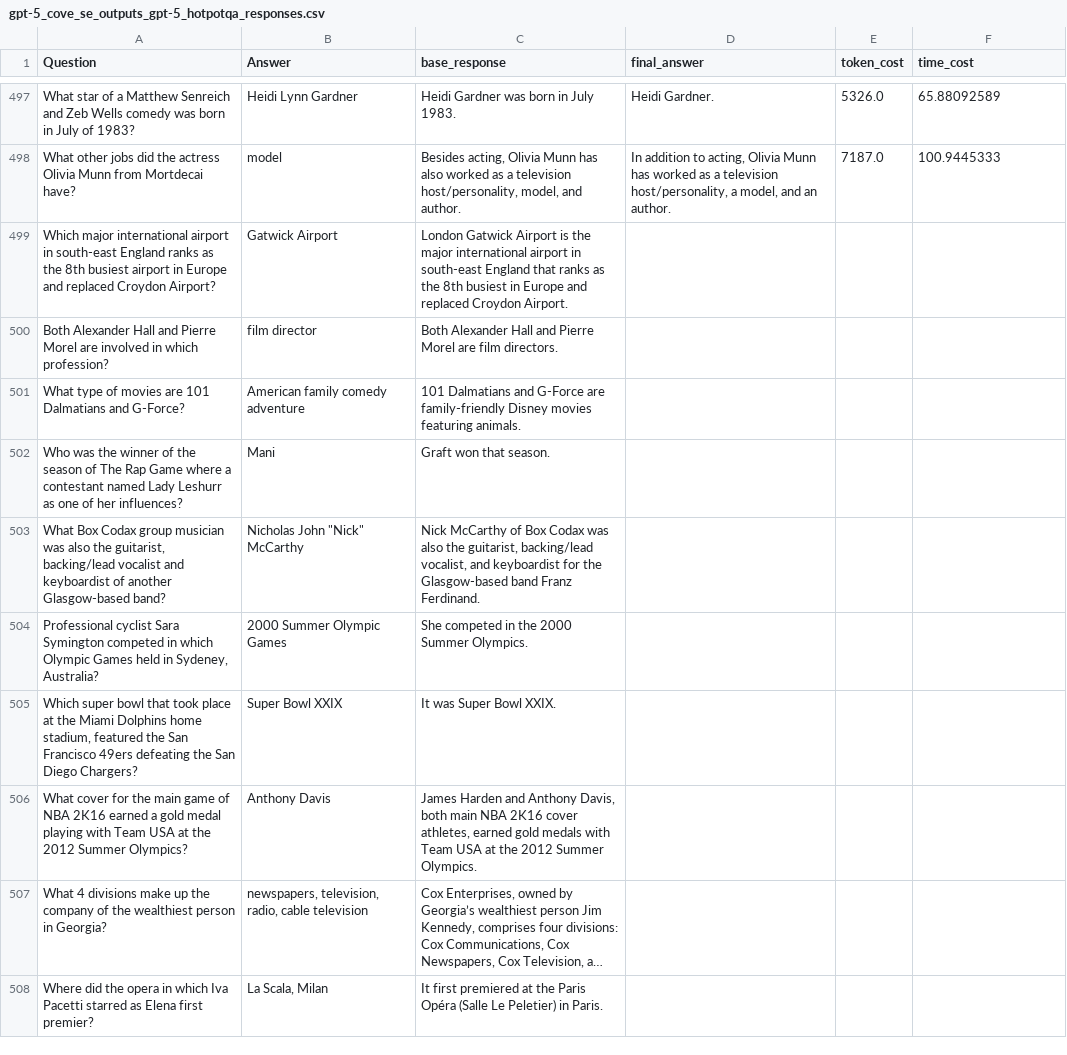
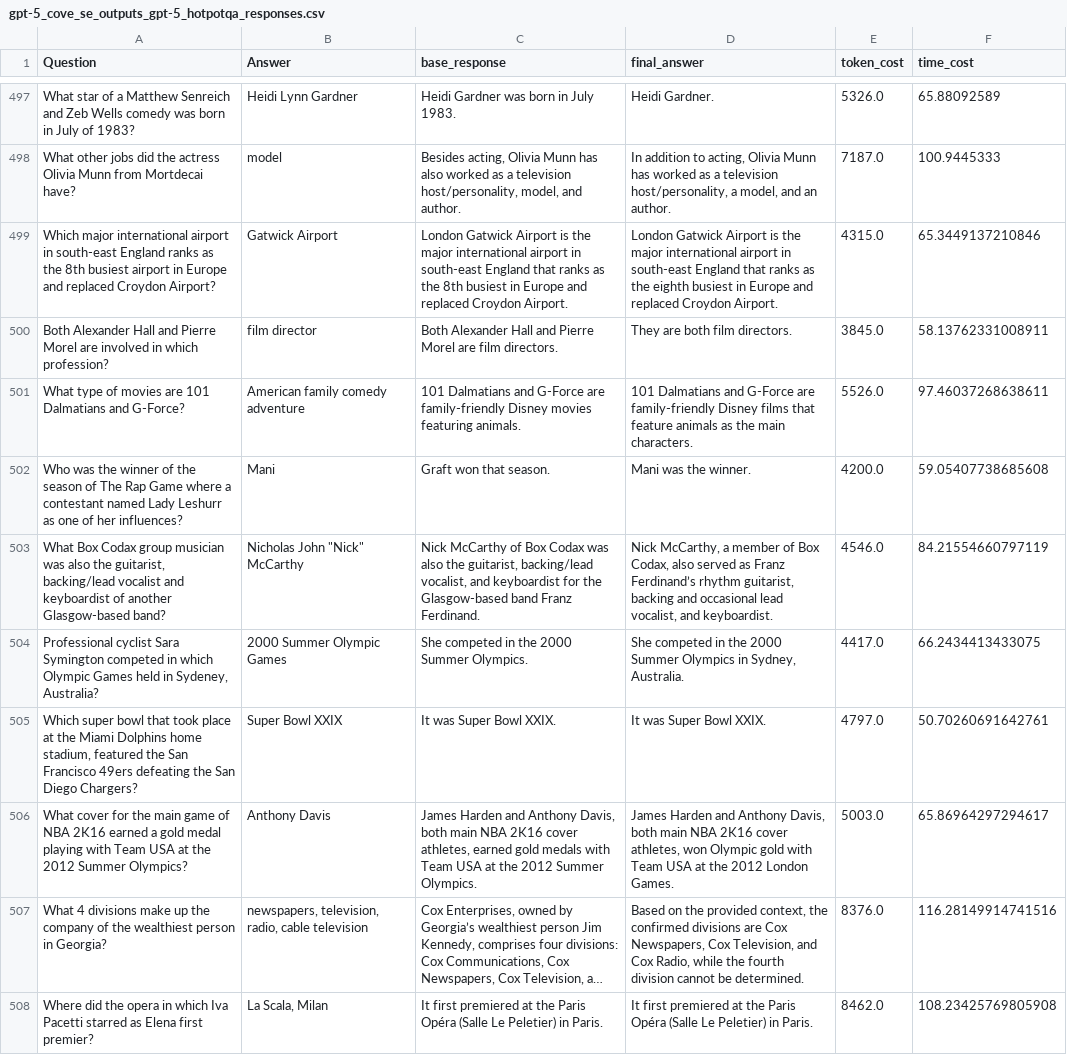
Before and after one commit to zbybr/LLMHalluMiti, a CSV file: gpt-5/outputs/cove-se/gpt-5_cove_se_outputs_gpt-5_hotpotqa_responses.csv, drawn as a sheet; only a part is shown, gaps mark what is left out; long unchanged cells end in …; the diff covers the shown part only; the diff names each change by its address in the sheet, - before the commit and + after, or states it on an @@ line.

```diff
--- a/gpt-5/outputs/cove-se/gpt-5_cove_se_outputs_gpt-5_hotpotqa_responses.csv
+++ b/gpt-5/outputs/cove-se/gpt-5_cove_se_outputs_gpt-5_hotpotqa_responses.csv
-D499 (final_answer): (empty)
+D499 (final_answer): London Gatwick Airport is the major international airport in south-east England that ranks as the eighth busiest in Europe and replaced Croydon Airport.
-E499 (token_cost): (empty)
+E499 (token_cost): 4315.0
-F499 (time_cost): (empty)
+F499 (time_cost): 65.3449137210846
-D500 (final_answer): (empty)
+D500 (final_answer): They are both film directors.
-E500 (token_cost): (empty)
+E500 (token_cost): 3845.0
-F500 (time_cost): (empty)
+F500 (time_cost): 58.13762331008911
-D501 (final_answer): (empty)
+D501 (final_answer): 101 Dalmatians and G-Force are family-friendly Disney films that feature animals as the main characters.
-E501 (token_cost): (empty)
+E501 (token_cost): 5526.0
-F501 (time_cost): (empty)
+F501 (time_cost): 97.46037268638611
-D502 (final_answer): (empty)
+D502 (final_answer): Mani was the winner.
-E502 (token_cost): (empty)
+E502 (token_cost): 4200.0
-F502 (time_cost): (empty)
+F502 (time_cost): 59.05407738685608
-D503 (final_answer): (empty)
+D503 (final_answer): Nick McCarthy, a member of Box Codax, also served as Franz Ferdinand’s rhythm guitarist, backing and occasional lead vocalist, and keyboardist.
-E503 (token_cost): (empty)
+E503 (token_cost): 4546.0
-F503 (time_cost): (empty)
+F503 (time_cost): 84.21554660797119
-D504 (final_answer): (empty)
+D504 (final_answer): She competed in the 2000 Summer Olympics in Sydney, Australia.
-E504 (token_cost): (empty)
+E504 (token_cost): 4417.0
-F504 (time_cost): (empty)
+F504 (time_cost): 66.2434413433075
-D505 (final_answer): (empty)
+D505 (final_answer): It was Super Bowl XXIX.
-E505 (token_cost): (empty)
+E505 (token_cost): 4797.0
-F505 (time_cost): (empty)
+F505 (time_cost): 50.70260691642761
-D506 (final_answer): (empty)
+D506 (final_answer): James Harden and Anthony Davis, both main NBA 2K16 cover athletes, won Olympic gold with Team USA at the 2012 London Games.
-E506 (token_cost): (empty)
+E506 (token_cost): 5003.0
-F506 (time_cost): (empty)
+F506 (time_cost): 65.86964297294617
-D507 (final_answer): (empty)
+D507 (final_answer): Based on the provided context, the confirmed divisions are Cox Newspapers, Cox Television, and Cox Radio, while the fourth division cannot be determined.
-E507 (token_cost): (empty)
+E507 (token_cost): 8376.0
-F507 (time_cost): (empty)
+F507 (time_cost): 116.28149914741516
-D508 (final_answer): (empty)
+D508 (final_answer): It first premiered at the Paris Opéra (Salle Le Peletier) in Paris.
-E508 (token_cost): (empty)
+E508 (token_cost): 8462.0
-F508 (time_cost): (empty)
+F508 (time_cost): 108.23425769805908
```
Also changed, not shown: 57 edited cells elsewhere in this file, 12 other files.
